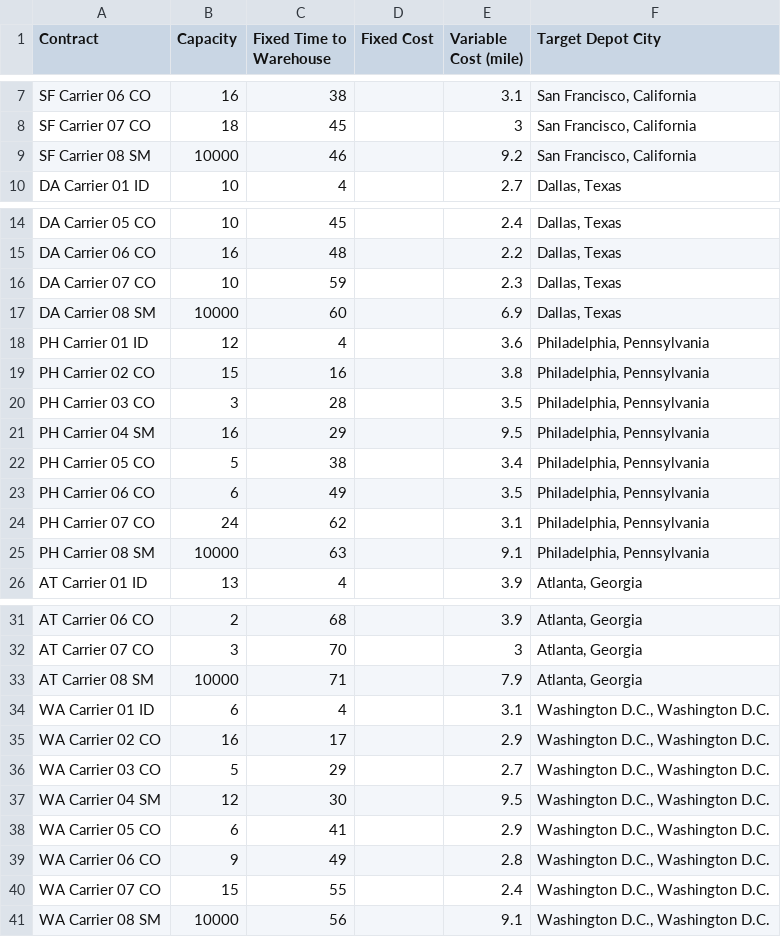
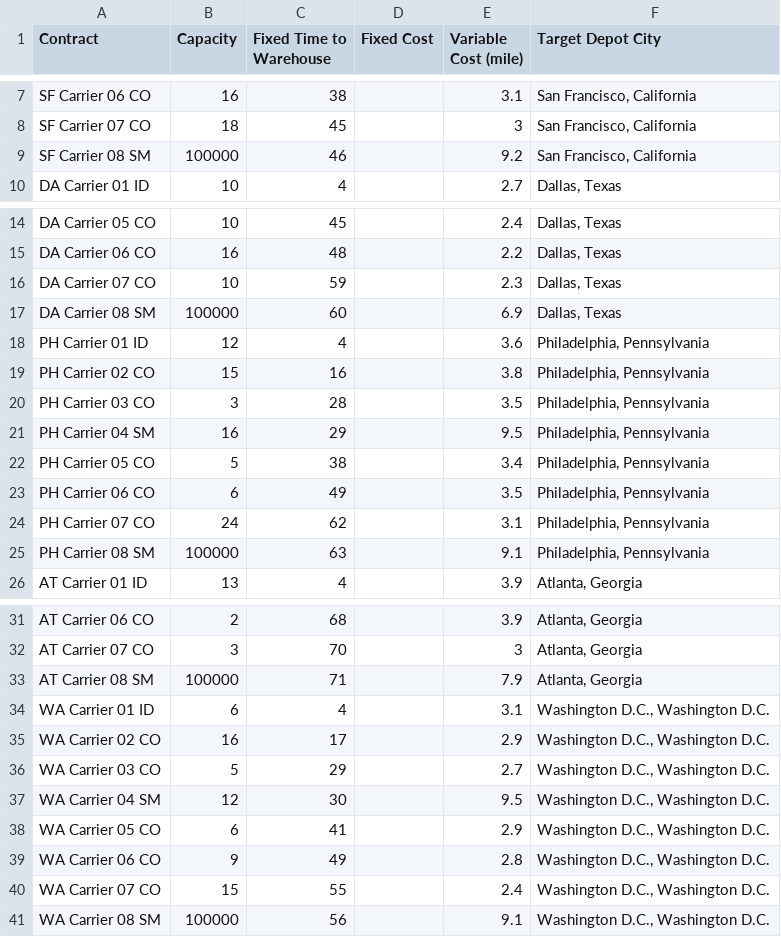
Before and after one commit to JamesMcGaa/strategic-response-analysis-mitctl-fema, a CSV file: inputData/inputData03_US/fakeCarrierDataFEMA_nototcaplimit.csv, drawn as a sheet; only a part is shown, gaps mark what is left out.

```diff
--- a/inputData/inputData03_US/fakeCarrierDataFEMA_nototcaplimit.csv
+++ b/inputData/inputData03_US/fakeCarrierDataFEMA_nototcaplimit.csv
@@ -8,3 +8,3 @@ SF Carrier 06 CO,16,38,,3.1,"San Francisco, California"
 SF Carrier 07 CO,18,45,,3,"San Francisco, California"
-SF Carrier 08 SM,10000,46,,9.2,"San Francisco, California"
+SF Carrier 08 SM,100000,46,,9.2,"San Francisco, California"
 DA Carrier 01 ID,10,4,,2.7,"Dallas, Texas"
@@ -16,3 +16,3 @@ DA Carrier 06 CO,16,48,,2.2,"Dallas, Texas"
 DA Carrier 07 CO,10,59,,2.3,"Dallas, Texas"
-DA Carrier 08 SM,10000,60,,6.9,"Dallas, Texas"
+DA Carrier 08 SM,100000,60,,6.9,"Dallas, Texas"
 PH Carrier 01 ID,12,4,,3.6,"Philadelphia, Pennsylvania"
@@ -24,3 +24,3 @@ PH Carrier 06 CO,6,49,,3.5,"Philadelphia, Pennsylvania"
 PH Carrier 07 CO,24,62,,3.1,"Philadelphia, Pennsylvania"
-PH Carrier 08 SM,10000,63,,9.1,"Philadelphia, Pennsylvania"
+PH Carrier 08 SM,100000,63,,9.1,"Philadelphia, Pennsylvania"
 AT Carrier 01 ID,13,4,,3.9,"Atlanta, Georgia"
@@ -32,3 +32,3 @@ AT Carrier 06 CO,2,68,,3.9,"Atlanta, Georgia"
 AT Carrier 07 CO,3,70,,3,"Atlanta, Georgia"
-AT Carrier 08 SM,10000,71,,7.9,"Atlanta, Georgia"
+AT Carrier 08 SM,100000,71,,7.9,"Atlanta, Georgia"
 WA Carrier 01 ID,6,4,,3.1,"Washington D.C., Washington D.C."
@@ -40,2 +40,2 @@ WA Carrier 06 CO,9,49,,2.8,"Washington D.C., Washington D.C."
 WA Carrier 07 CO,15,55,,2.4,"Washington D.C., Washington D.C."
-WA Carrier 08 SM,10000,56,,9.1,"Washington D.C., Washington D.C."
+WA Carrier 08 SM,100000,56,,9.1,"Washington D.C., Washington D.C."
```
Also changed, not shown: inputData/inputData03_US/fakeCarrierDataJames.csv, 9 other files.
